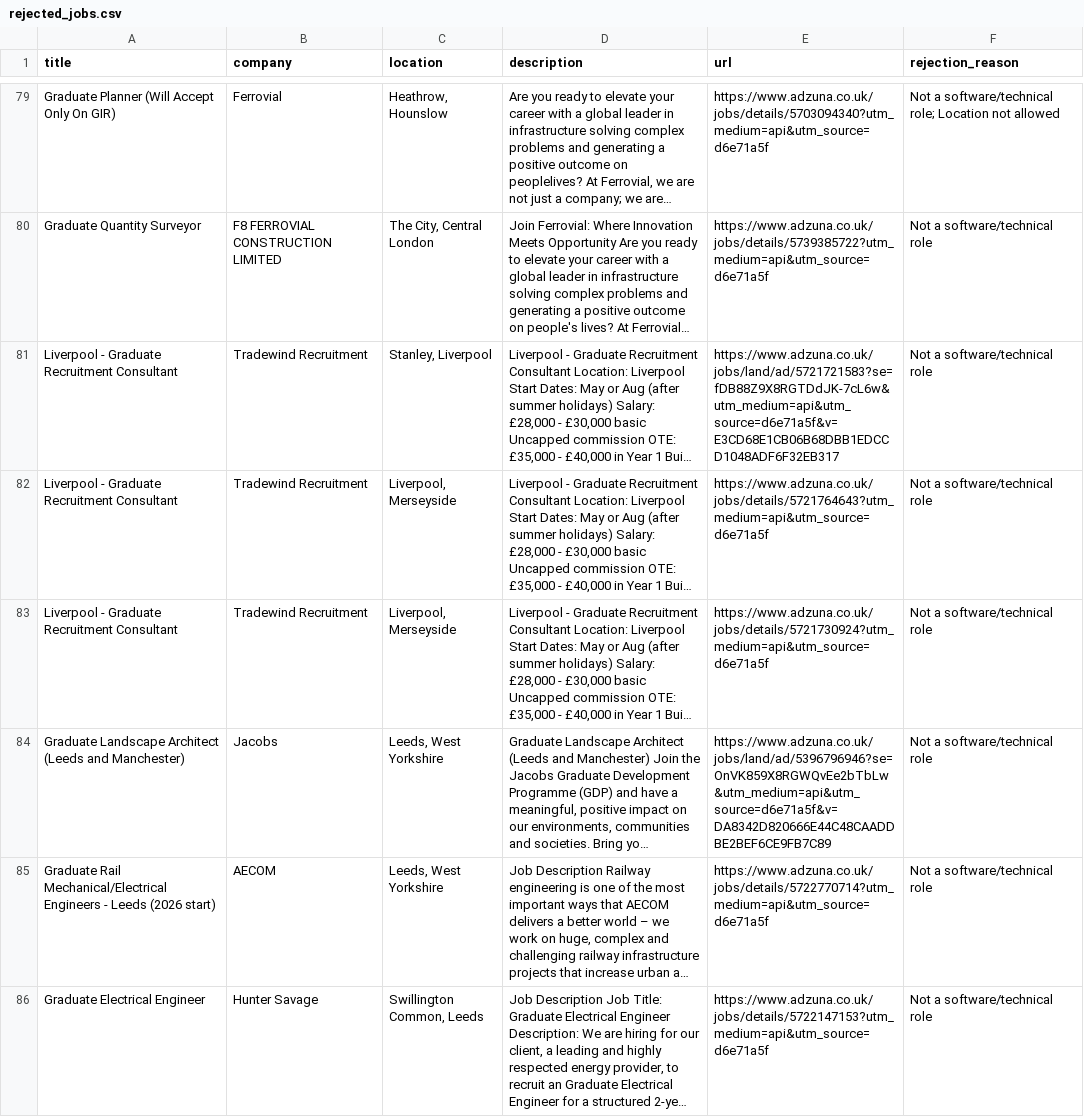
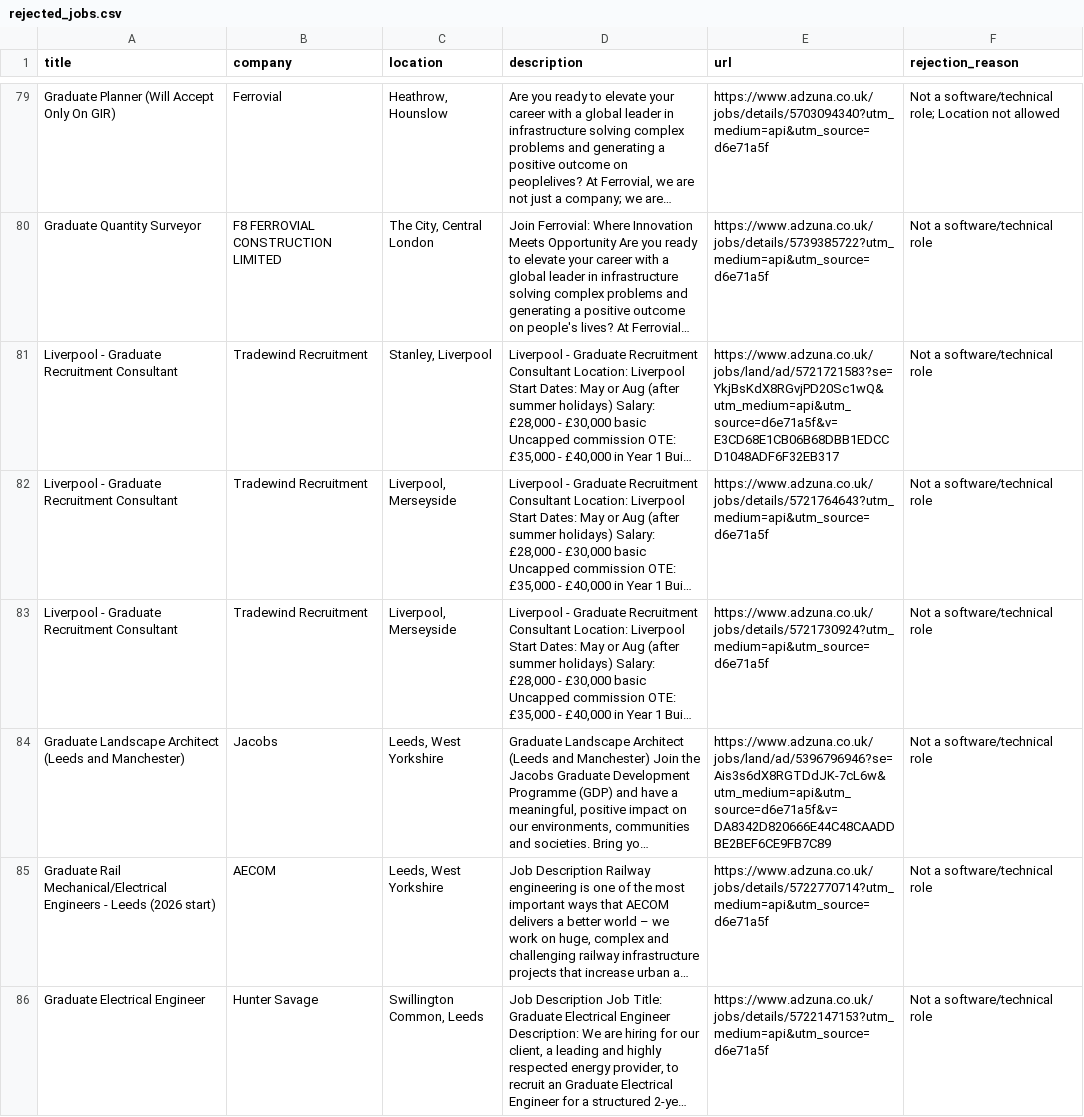
Before and after one commit to PonySlaystation17/graduate-job-finder, a CSV file: rejected_jobs.csv, drawn as a sheet; only a part is shown, gaps mark what is left out; long unchanged cells end in …; the diff covers the shown part only; the diff names each change by its address in the sheet, - before the commit and + after, or states it on an @@ line.

```diff
--- a/rejected_jobs.csv
+++ b/rejected_jobs.csv
-E81 (url): https://www.adzuna.co.uk/jobs/land/ad/5721721583?se=fDB88Z9X8RGTDdJK-7cL6w&utm_medium=api&utm_source=d6e71a5f&v=E3CD68E1CB06B68DBB1EDCCD1048ADF6F32EB317
+E81 (url): https://www.adzuna.co.uk/jobs/land/ad/5721721583?se=YkjBsKdX8RGvjPD20Sc1wQ&utm_medium=api&utm_source=d6e71a5f&v=E3CD68E1CB06B68DBB1EDCCD1048ADF6F32EB317
-E84 (url): https://www.adzuna.co.uk/jobs/land/ad/5396796946?se=OnVK859X8RGWQvEe2bTbLw&utm_medium=api&utm_source=d6e71a5f&v=DA8342D820666E44C48CAADDBE2BEF6CE9FB7C89
+E84 (url): https://www.adzuna.co.uk/jobs/land/ad/5396796946?se=Ais3s6dX8RGTDdJK-7cL6w&utm_medium=api&utm_source=d6e71a5f&v=DA8342D820666E44C48CAADDBE2BEF6CE9FB7C89
```
Also changed, not shown: 34 edited cells elsewhere in this file, matched_jobs.csv, 3 other files.
